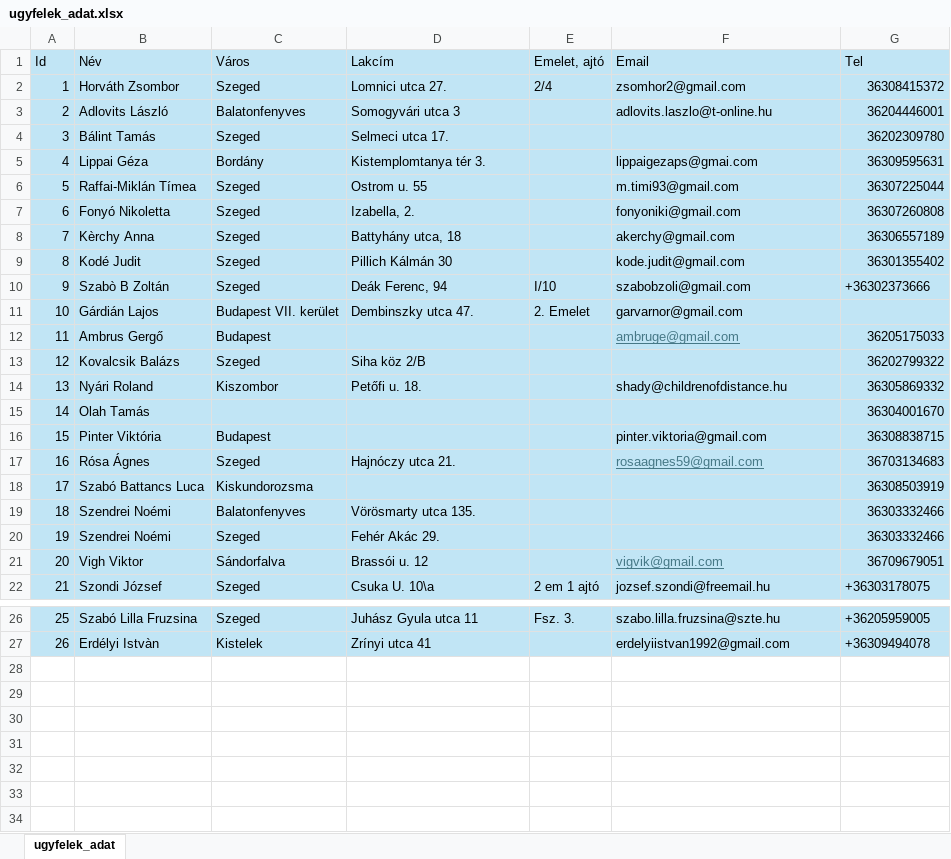
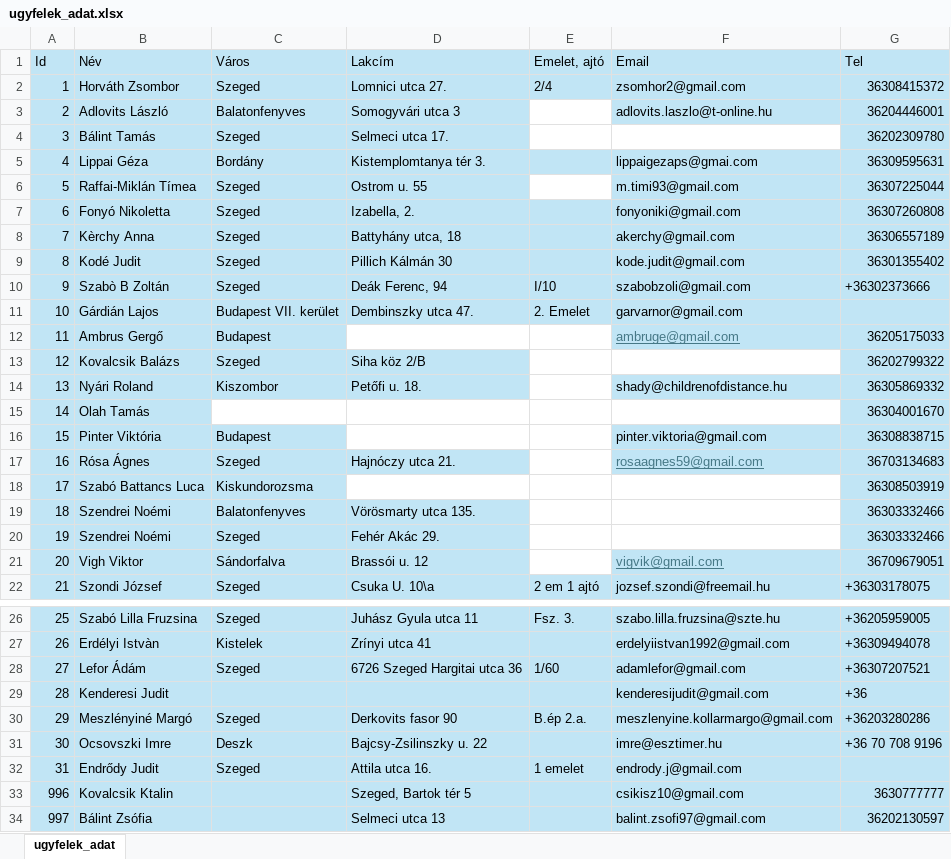
Before and after one commit to csix10/csixwood, an Excel workbook: data/ugyfelek_adat.xlsx, sheet ugyfelek_adat, drawn as a sheet; only a part is shown, gaps mark what is left out; values as stored, in another font and other column widths than the file's, no borders; table styles not drawn; the diff names each change by its address in the sheet, - before the commit and + after, or states it on an @@ line.

```diff
--- a/data/ugyfelek_adat.xlsx (sheet ugyfelek_adat)
+++ b/data/ugyfelek_adat.xlsx (sheet ugyfelek_adat)
-E3 fill: #C1E5F5
+E3 fill: none
-E4:F4 fill: #C1E5F5
+E4:F4 fill: none
-E6 fill: #C1E5F5
+E6 fill: none
-D12:E12 fill: #C1E5F5
+D12:E12 fill: none
-E13:F13 fill: #C1E5F5
+E13:F13 fill: none
-E14 fill: #C1E5F5
+E14 fill: none
-C15:F15 fill: #C1E5F5
+C15:F15 fill: none
-D16:E16 fill: #C1E5F5
+D16:E16 fill: none
-E17 fill: #C1E5F5
+E17 fill: none
-D18:F18 fill: #C1E5F5
+D18:F18 fill: none
-E19:F20 fill: #C1E5F5
+E19:F20 fill: none
-E21 fill: #C1E5F5
+E21 fill: none
+row 28: 27 | Lefor Ádám | Szeged | 6726 Szeged Hargitai utca 36 | 1/60 | adamlefor@gmail.com | +36307207521
+row 29: 28 | Kenderesi Judit |  |  |  | kenderesijudit@gmail.com | +36
+row 30: 29 | Meszlényiné Margó | Szeged | Derkovits fasor 90 | B.ép 2.a. | meszlenyine.kollarmargo@gmail.com | +36203280286
+row 31: 30 | Ocsovszki Imre | Deszk | Bajcsy-Zsilinszky u. 22 |  | imre@esztimer.hu | +36 70 708 9196
+row 32: 31 | Endrődy Judit | Szeged | Attila utca 16. | 1 emelet | endrody.j@gmail.com
+row 33: 996 | Kovalcsik Ktalin |  | Szeged, Bartok tér 5 |  | csikisz10@gmail.com | 3630777777
+row 34: 997 | Bálint Zsófia |  | Selmeci utca 13 |  | balint.zsofi97@gmail.com | 36202130597
```
Also changed, not shown: 3 other files.
